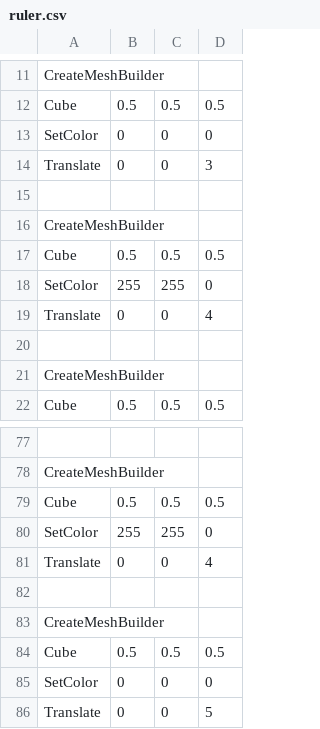
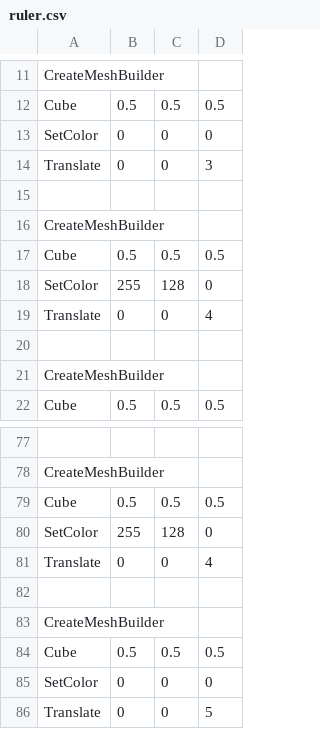
Before and after one commit to zbx1425/mtr-nte, a CSV file: common/src/main/resources/assets/mtrsteamloco/models/ruler.csv, drawn as a sheet; only a part is shown, gaps mark what is left out.

```diff
--- a/common/src/main/resources/assets/mtrsteamloco/models/ruler.csv
+++ b/common/src/main/resources/assets/mtrsteamloco/models/ruler.csv
@@ -17,3 +17,3 @@ CreateMeshBuilder
 Cube, 0.5, 0.5, 0.5
-SetColor, 255, 255, 0
+SetColor, 255, 128, 0
 Translate, 0, 0, 4
@@ -79,3 +79,3 @@ CreateMeshBuilder
 Cube, 0.5, 0.5, 0.5
-SetColor, 255, 255, 0
+SetColor, 255, 128  , 0
 Translate, 0, 0, 4
```
Also changed, not shown: common/src/main/resources/assets/mtrsteamloco/models/dk3/cheke/waikee3.csv, 15 other files.
